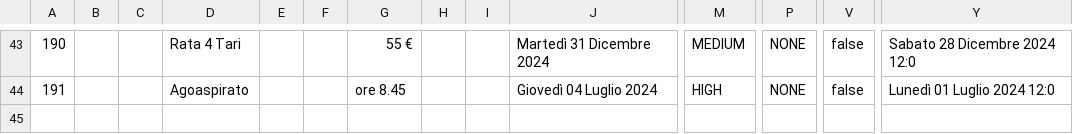
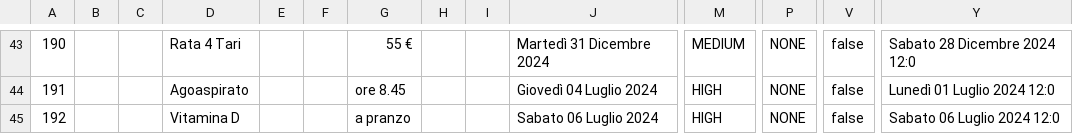
Before and after one commit to samGitHub93/task-manager-data, a CSV file: webapp/csvFile.csv, drawn as a sheet; only a part is shown, gaps mark what is left out; rows hold the shown columns only; the diff names each change by its address in the sheet, - before the commit and + after, or states it on an @@ line.

Commit message:
Commit changes to all files

```diff
--- a/webapp/csvFile.csv
+++ b/webapp/csvFile.csv
+row 45: 192 |  |  | Vitamina D |  |  | a pranzo |  |  | Sabato 06 Luglio 2024 | HIGH | NONE | false | Sabato 06 Luglio 2024 12:0
```
